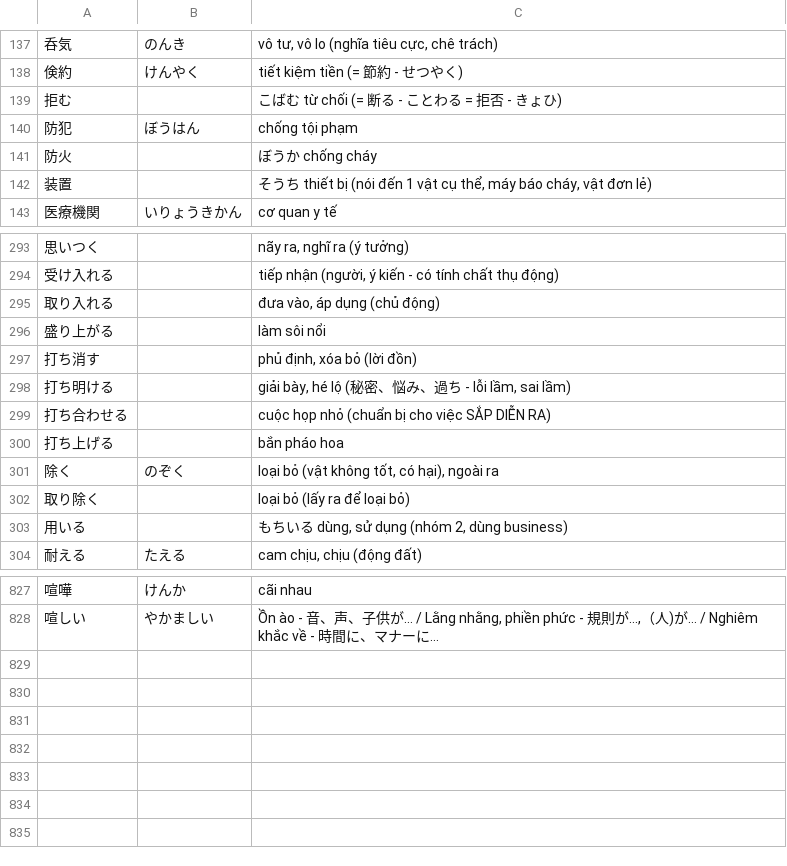
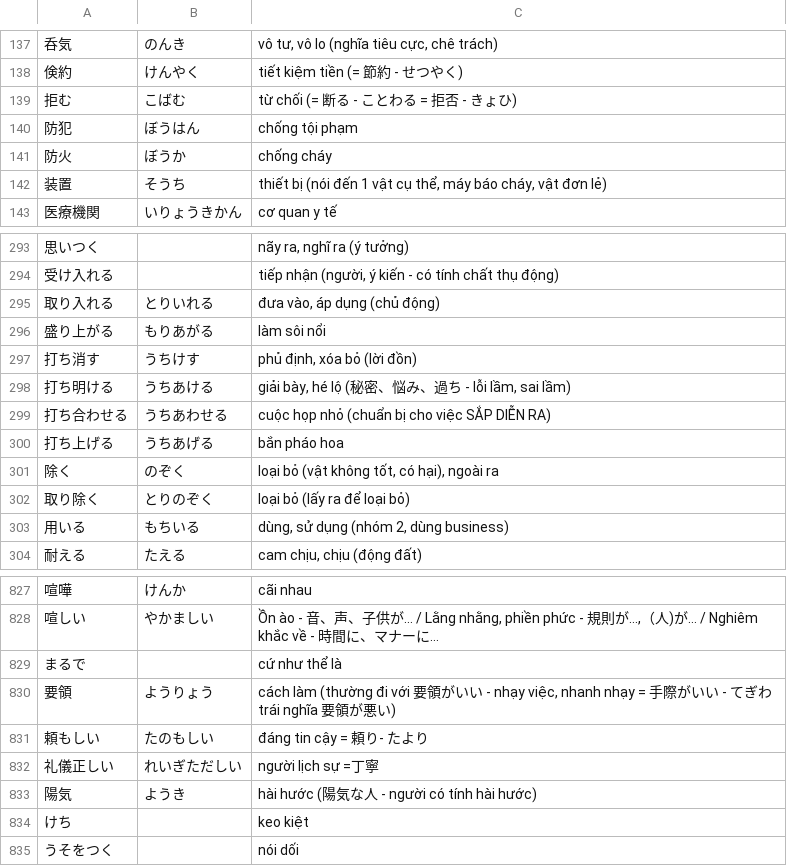
Before and after one commit to vqh-quanghuy/jlpt-n2-practice, a TSV file: data/n2-other-vocabs.tsv, drawn as a sheet; only a part is shown, gaps mark what is left out; the diff covers the shown part only.

Commit message:
Add words to other vocabs

```diff
--- a/data/n2-other-vocabs.tsv
+++ b/data/n2-other-vocabs.tsv
@@ -138,6 +138,6 @@
 倹約	けんやく	tiết kiệm tiền (= 節約 - せつやく)
-拒む		こばむ từ chối (= 断る - ことわる = 拒否 - きょひ)
+拒む	こばむ	 từ chối (= 断る - ことわる = 拒否 - きょひ)
 防犯	ぼうはん	chống tội phạm
-防火		ぼうか chống cháy
-装置		そうち thiết bị (nói đến 1 vật cụ thể, máy báo cháy, vật đơn lẻ)
+防火	ぼうか	chống cháy
+装置	そうち	thiết bị (nói đến 1 vật cụ thể, máy báo cháy, vật đơn lẻ)
 医療機関	いりょうきかん	cơ quan y tế
@@ -294,11 +294,11 @@
 受け入れる		tiếp nhận (người, ý kiến - có tính chất thụ động)
-取り入れる		đưa vào, áp dụng (chủ động)
-盛り上がる		làm sôi nổi
-打ち消す		phủ định, xóa bỏ (lời đồn)
-打ち明ける		giải bày, hé lộ (秘密、悩み、過ち - lỗi lầm, sai lầm)
-打ち合わせる		cuộc họp nhỏ (chuẩn bị cho việc SẮP DIỄN RA)
-打ち上げる		bắn pháo hoa
+取り入れる	とりいれる	đưa vào, áp dụng (chủ động)
+盛り上がる	もりあがる	làm sôi nổi
+打ち消す	うちけす	phủ định, xóa bỏ (lời đồn)
+打ち明ける	うちあける	giải bày, hé lộ (秘密、悩み、過ち - lỗi lầm, sai lầm)
+打ち合わせる	うちあわせる	cuộc họp nhỏ (chuẩn bị cho việc SẮP DIỄN RA)
+打ち上げる	うちあげる	bắn pháo hoa
 除く	のぞく	loại bỏ (vật không tốt, có hại), ngoài ra
-取り除く		loại bỏ (lấy ra để loại bỏ)
-用いる		もちいる dùng, sử dụng (nhóm 2, dùng business)
+取り除く	とりのぞく	loại bỏ (lấy ra để loại bỏ)
+用いる	もちいる	dùng, sử dụng (nhóm 2, dùng business)
 耐える	たえる	cam chịu, chịu (động đất)
@@ -828 +828,8 @@
 喧しい	やかましい	Ồn ào - 音、声、子供が… / Lằng nhằng, phiền phức - 規則が…,（人)が… / Nghiêm khắc về - 時間に、マナーに…
+まるで		cứ như thể là
+要領	ようりょう	cách làm (thường đi với 要領がいい - nhạy việc, nhanh nhạy = 手際がいい - てぎわ trái nghĩa 要領が悪い)
+頼もしい	たのもしい	đáng tin cậy = 頼り- たより
+礼儀正しい	れいぎただしい	người lịch sự =丁寧
+陽気	ようき	hài hước (陽気な人 - người có tính hài hước)
+けち		keo kiệt
+うそをつく		nói dối
```
Also changed, not shown: 45 edited cells elsewhere in this file.
